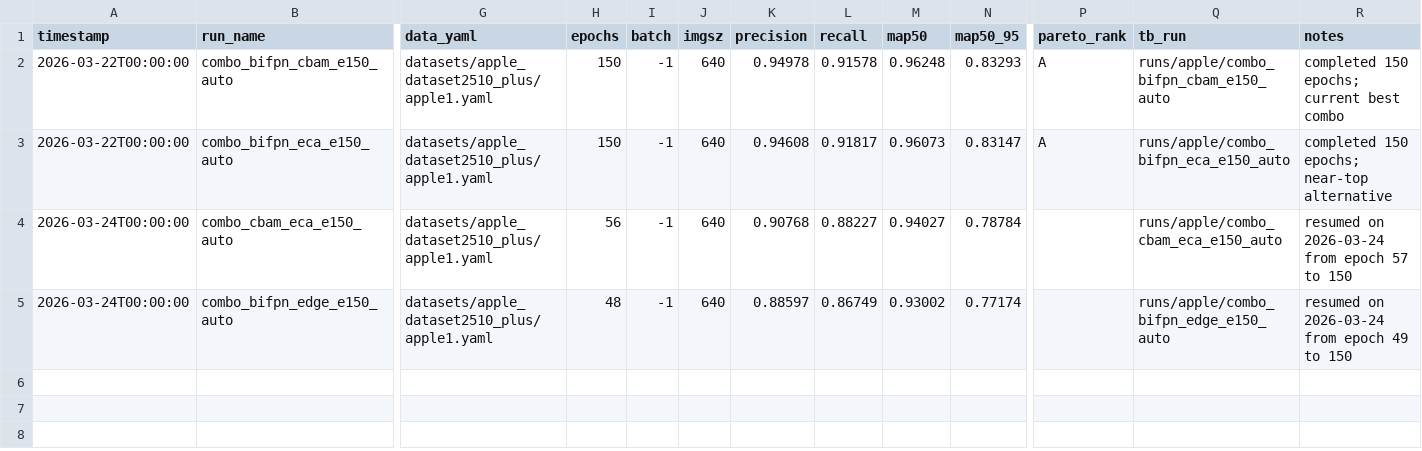
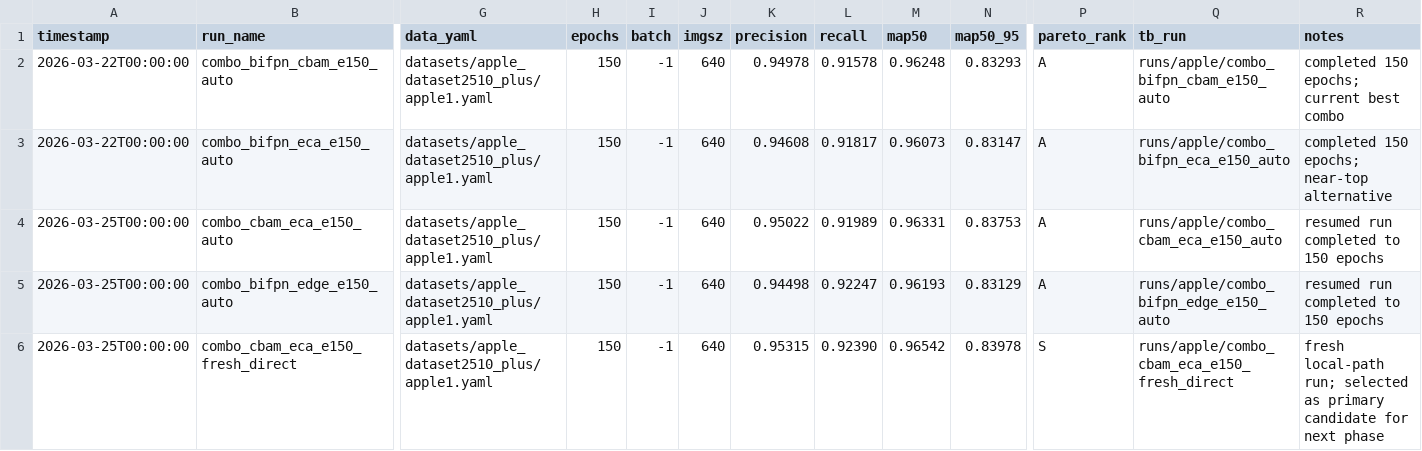
Before and after one commit to USING-A/yolov10-improved, a CSV file: experiments/combination_ablation.csv, drawn as a sheet; only a part is shown, gaps mark what is left out; rows hold the shown columns only; the diff names each change by its address in the sheet, - before the commit and + after, or states it on an @@ line.

Commit message:
Promote AdamW mainline; add loss options & sched
Switch unified hyperparams to an AdamW mainline (configs/apple_hyp.yaml) after hyperparameter experiments validated AdamW as the best candidate. Register new loss/training knobs in ultralytics/cfg/default.yaml (iou_type, cls_loss, focal_gamma, focal_alpha) and implement configurable IoU variants and classification-loss plumbing in ultralytics/utils/loss.py. Update experiment ledgers, planner, reports and execution/recovery logs to reflect completed combo experiments, Step9 tuning results, and the decision to freeze the AdamW mainline. Add PowerShell queue/watch scripts (records/step9_queue_scheduler.ps1, records/step9c_launch_multiscale_when_slot.ps1) to control concurrent tuning runs and resume behavior. Misc: several CSVs and markdowns updated with new run results and rationale for the mainline decision.

```diff
--- a/experiments/combination_ablation.csv
+++ b/experiments/combination_ablation.csv
-A4:A5 (timestamp): 2026-03-24T00:00:00
+A4:A5 (timestamp): 2026-03-25T00:00:00
-H4 (epochs): 56
+H4 (epochs): 150
-K4 (precision): 0.90768
+K4 (precision): 0.95022
-L4 (recall): 0.88227
+L4 (recall): 0.91989
-M4 (map50): 0.94027
+M4 (map50): 0.96331
-N4 (map50_95): 0.78784
+N4 (map50_95): 0.83753
-P4:P5 (pareto_rank): (empty)
+P4:P5 (pareto_rank): A
-R4 (notes): resumed on 2026-03-24 from epoch 57 to 150
+R4 (notes): resumed run completed to 150 epochs
-H5 (epochs): 48
+H5 (epochs): 150
-K5 (precision): 0.88597
+K5 (precision): 0.94498
-L5 (recall): 0.86749
+L5 (recall): 0.92247
-M5 (map50): 0.93002
+M5 (map50): 0.96193
-N5 (map50_95): 0.77174
+N5 (map50_95): 0.83129
-R5 (notes): resumed on 2026-03-24 from epoch 49 to 150
+R5 (notes): resumed run completed to 150 epochs
+row 6: 2026-03-25T00:00:00 | combo_cbam_eca_e150_fresh_direct | datasets/apple_dataset2510_plus/apple1.yaml | 150 | -1 | 640 | 0.95315 | 0.92390 | 0.96542 | 0.83978 | S | runs/apple/combo_cbam_eca_e150_fresh_direct | fresh local-path run; selected as primary candidate for next phase
```
Also changed, not shown: 12 other files.
